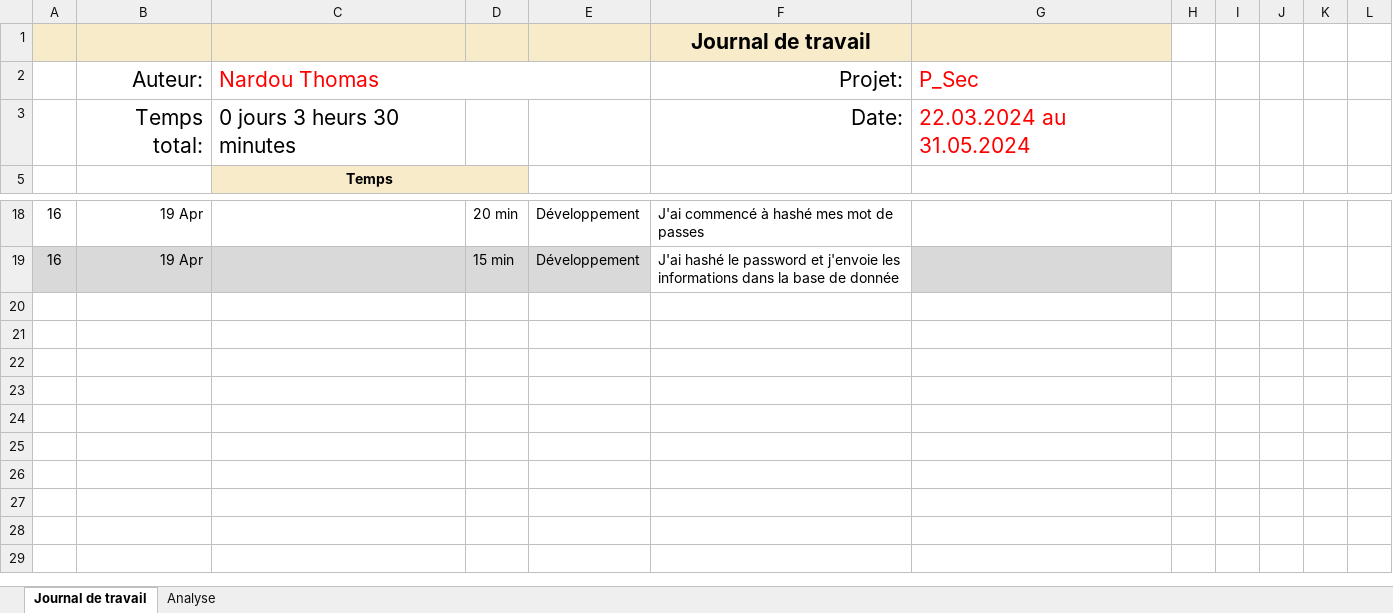
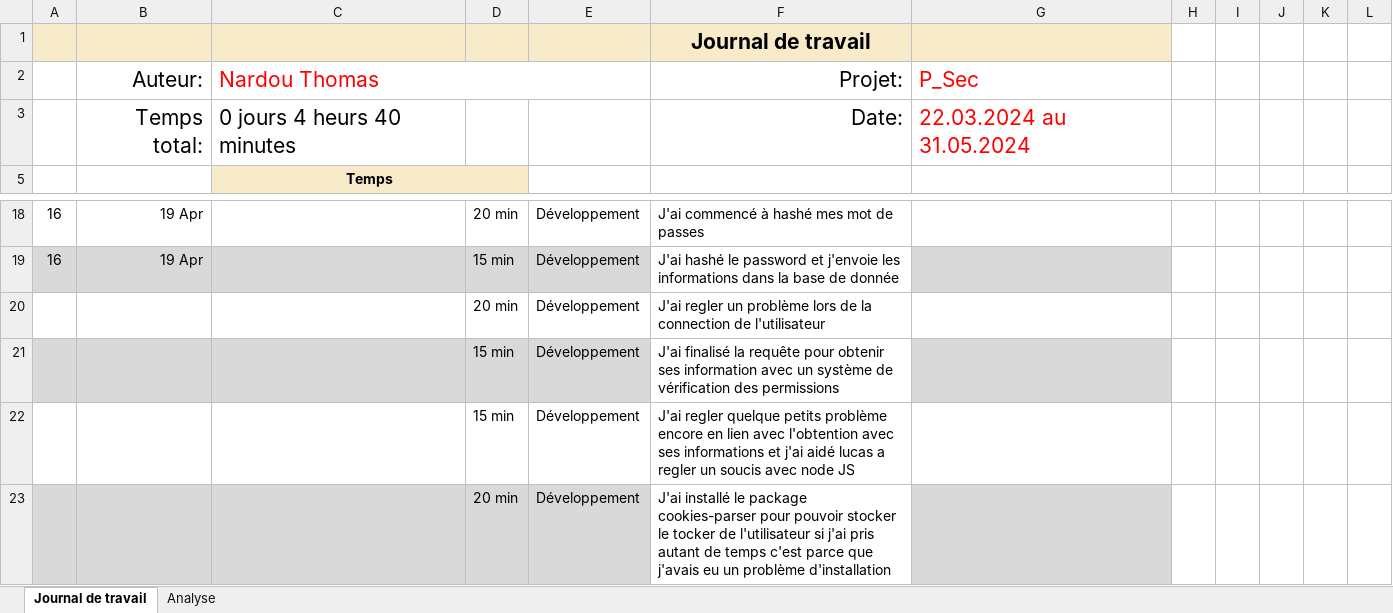
Before and after one commit to ThomNardou/P_Security, an Excel workbook: Journal-de-Travail_NardouThomas.xlsx, sheet Journal de travail, drawn as a sheet; only a part is shown, gaps mark what is left out; values as stored, in another font and other column widths than the file's, no borders; conditional formats and table styles not drawn; the diff names each change by its address in the sheet, - before the commit and + after, or states it on an @@ line.

```diff
--- a/Journal-de-Travail_NardouThomas.xlsx (sheet Journal de travail)
+++ b/Journal-de-Travail_NardouThomas.xlsx (sheet Journal de travail)
-C3 (Nardou Thomas): 0 jours 3 heurs 30 minutes
+C3 (Nardou Thomas): 0 jours 4 heurs 40 minutes
+row 20:  |  |  | 20 min | Développement | J'ai regler un problème lors de la connection de l'utilisateur
+row 21:  |  |  | 15 min | Développement | J'ai finalisé la requête pour obtenir ses information avec un système de vérification des permissions
+row 22:  |  |  | 15 min | Développement | J'ai regler quelque petits problème encore en lien avec l'obtention avec ses informations et j'ai aidé lucas a regler un soucis avec node JS
+row 23:  |  |  | 20 min | Développement | J'ai installé le package cookies-parser pour pouvoir stocker le tocker de l'utilisateur si j'ai pris autant de temps c'est parce que j'avais eu un problème d'installation
```
Also changed, not shown: sheet Analyse, hidden cells, charts or pictures, 10 other files.
